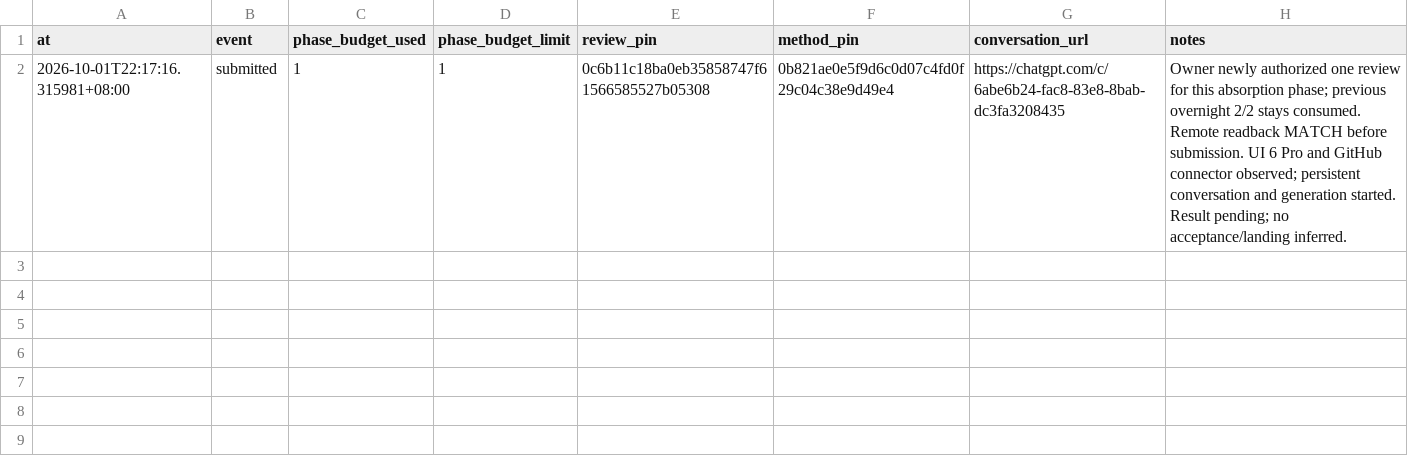
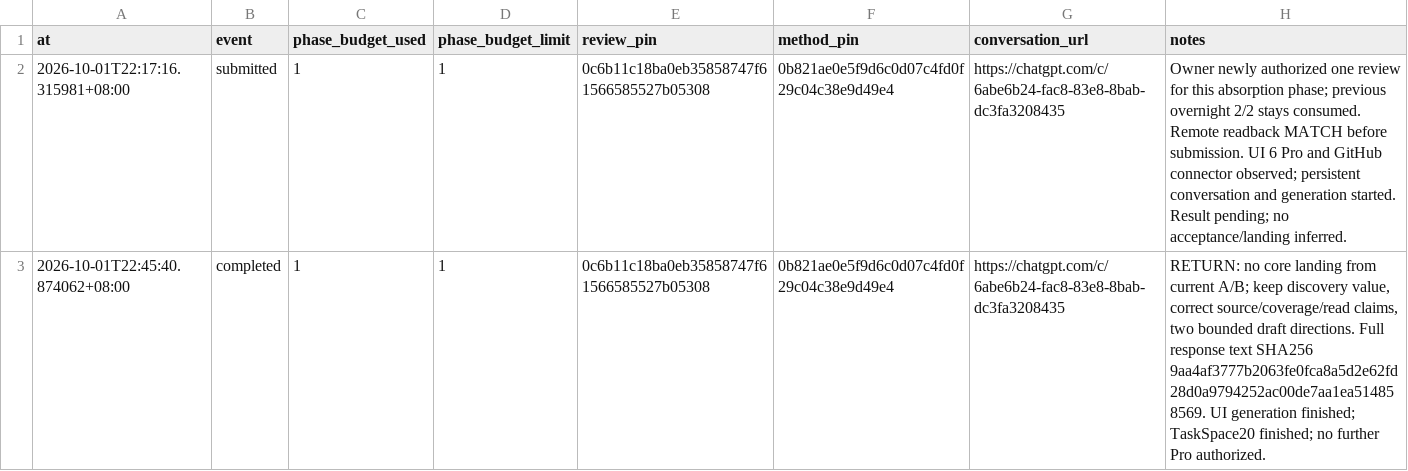
Before and after one commit to TimYuann/Tims-Professional-Workflow, a TSV file: docs/overnight/2026-10-01/ABSORB-PRO-REVIEW-RECORD.tsv, drawn as a sheet; the diff names each change by its address in the sheet, - before the commit and + after, or states it on an @@ line.

Commit message:
docs(overnight): preserve Pro pre-merge review response and disposition (RETURN)

```diff
--- a/docs/overnight/2026-10-01/ABSORB-PRO-REVIEW-RECORD.tsv
+++ b/docs/overnight/2026-10-01/ABSORB-PRO-REVIEW-RECORD.tsv
+row 3: 2026-10-01T22:45:40.874062+08:00 | completed | 1 | 1 | 0c6b11c18ba0eb35858747f61566585527b05308 | 0b821ae0e5f9d6c0d07c4fd0f29c04c38e9d49e4 | https://chatgpt.com/c/6abe6b24-fac8-83e8-8bab-dc3fa3208435 | RETURN: no core landing from current A/B; keep discovery value, correct source/coverage/read claims, two bounded draft directions. Full response text SHA256 9aa4af3777b2063fe0fca8a5d2e62fd28d0a9794252ac00de7aa1ea514858569. UI generation finished; TaskSpace20 finished; no further Pro authorized.
```
Also changed, not shown: 3 other files.
